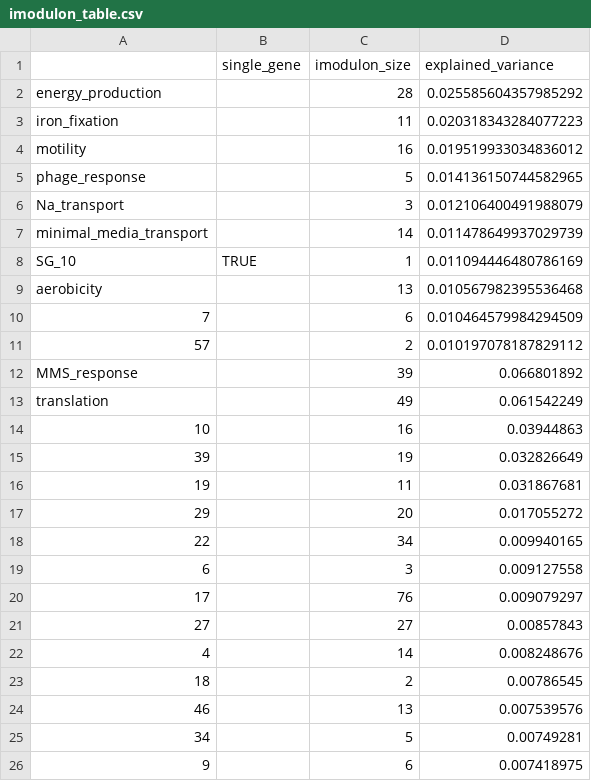
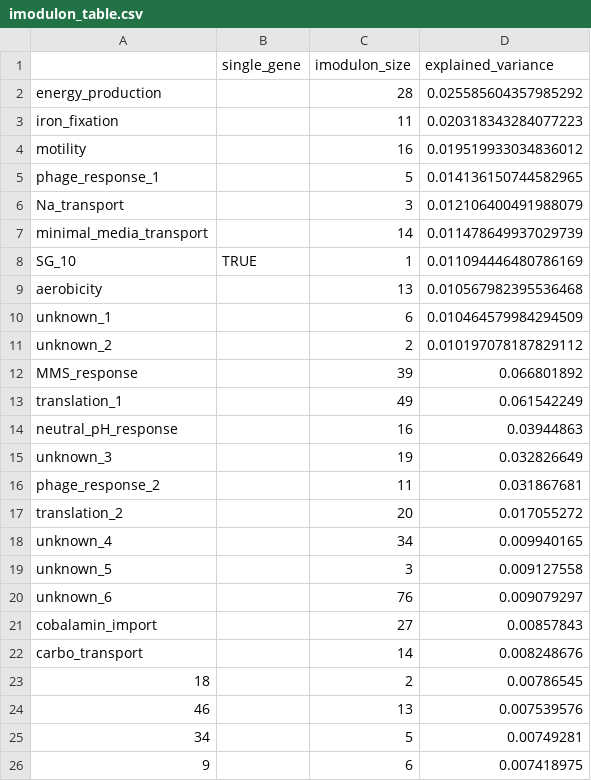
Before and after one commit to cristalzucsd/iModulonMiner, a CSV file: data/processed_data/imodulon_table.csv, drawn as a sheet; only a part is shown.

```diff
--- a/data/processed_data/imodulon_table.csv
+++ b/data/processed_data/imodulon_table.csv
@@ -4,3 +4,3 @@ iron_fixation,,11,0.020318343284077223
 motility,,16,0.019519933034836012
-phage_response,,5,0.014136150744582965
+phage_response_1,,5,0.014136150744582965
 Na_transport,,3,0.012106400491988079
@@ -9,15 +9,15 @@ SG_10,TRUE,1,0.011094446480786169
 aerobicity,,13,0.010567982395536468
-7,,6,0.010464579984294509
-57,,2,0.010197078187829112
+unknown_1,,6,0.010464579984294509
+unknown_2,,2,0.010197078187829112
 MMS_response,,39,0.066801892
-translation,,49,0.061542249
-10,,16,0.03944863
-39,,19,0.032826649
-19,,11,0.031867681
-29,,20,0.017055272
-22,,34,0.009940165
-6,,3,0.009127558
-17,,76,0.009079297
-27,,27,0.00857843
-4,,14,0.008248676
+translation_1,,49,0.061542249
+neutral_pH_response,,16,0.03944863
+unknown_3,,19,0.032826649
+phage_response_2,,11,0.031867681
+translation_2,,20,0.017055272
+unknown_4,,34,0.009940165
+unknown_5,,3,0.009127558
+unknown_6,,76,0.009079297
+cobalamin_import,,27,0.00857843
+carbo_transport,,14,0.008248676
 18,,2,0.00786545
```
Also changed, not shown: data/raw_data/Zymomonas_mobilis.csv, 1 other file.
